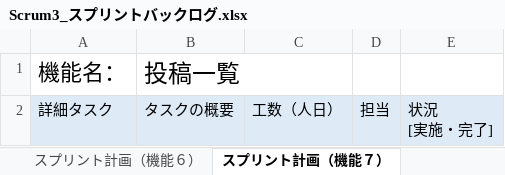
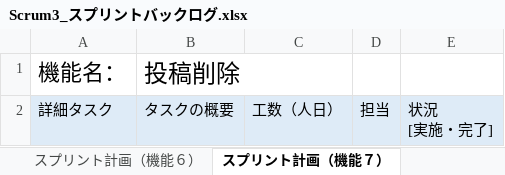
Before and after one commit to fu-syoji-t/SD3D_2023_Scrum3, an Excel workbook: 03スプリントバックログ/Scrum3_スプリントバックログ.xlsx, sheet スプリント計画（機能７）, drawn as a sheet; values as stored, in another font and other column widths than the file's, no borders; the diff names each change by its address in the sheet, - before the commit and + after, or states it on an @@ line.

```diff
--- a/03スプリントバックログ/Scrum3_スプリントバックログ.xlsx (sheet スプリント計画（機能７）)
+++ b/03スプリントバックログ/Scrum3_スプリントバックログ.xlsx (sheet スプリント計画（機能７）)
-B1: 投稿一覧
+B1: 投稿削除
```
Also changed, not shown: sheet スプリント計画（機能３）, sheet スプリント計画（機能６）, sheet スプリント計画（機能４）, sheet スプリント計画（機能５）.
